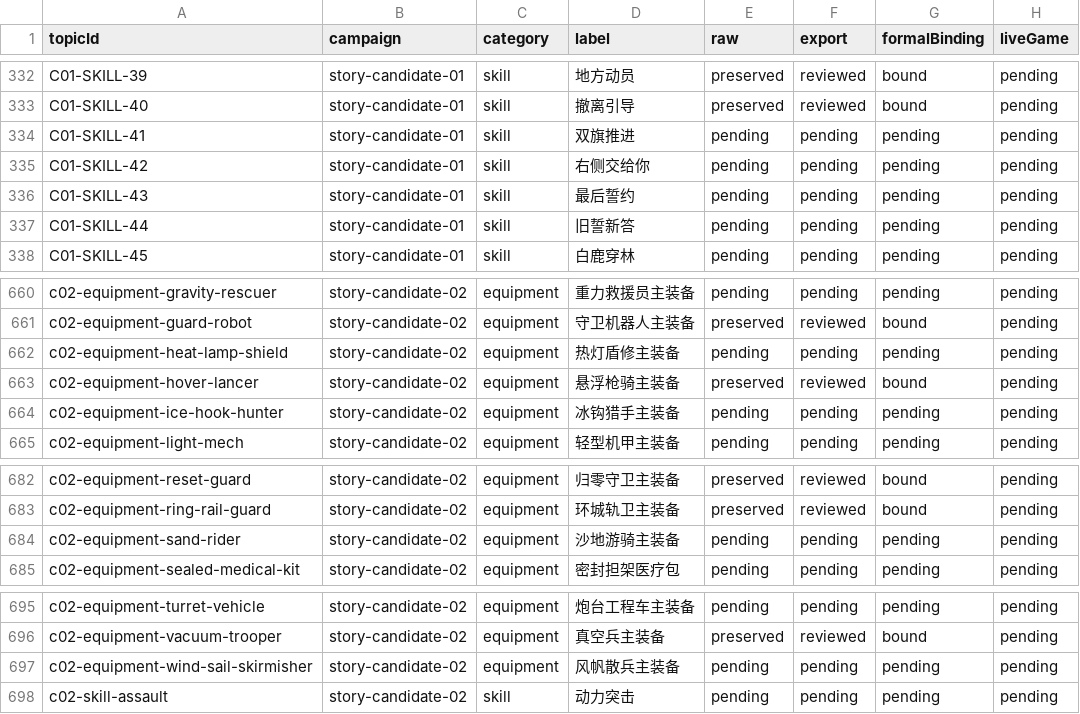
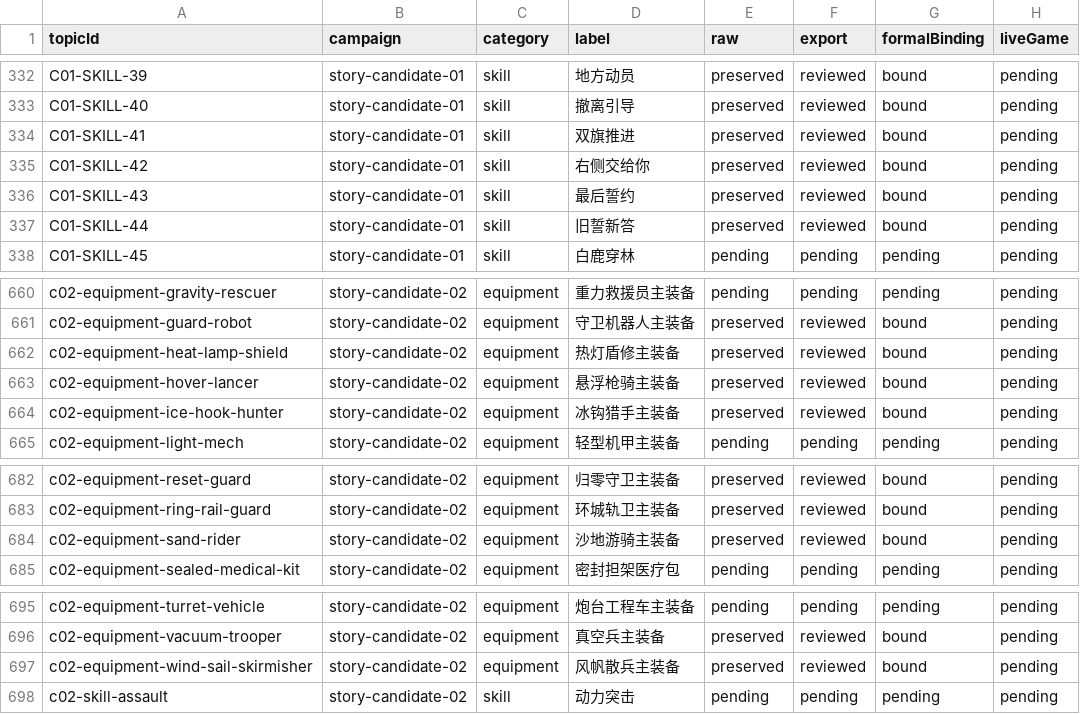
Before and after one commit to Tangerg/empire, a CSV file: docs/art-rebuild-20261019/approved-v5/scope-ledger.csv, drawn as a sheet; only a part is shown, gaps mark what is left out; the diff names each change by its address in the sheet, - before the commit and + after, or states it on an @@ line.

```diff
--- a/docs/art-rebuild-20261019/approved-v5/scope-ledger.csv
+++ b/docs/art-rebuild-20261019/approved-v5/scope-ledger.csv
-E334:E337 (raw): pending
+E334:E337 (raw): preserved
-F334:F337 (export): pending
+F334:F337 (export): reviewed
-G334:G337 (formalBinding): pending
+G334:G337 (formalBinding): bound
-E662 (raw): pending
+E662 (raw): preserved
-F662 (export): pending
+F662 (export): reviewed
-G662 (formalBinding): pending
+G662 (formalBinding): bound
-E664 (raw): pending
+E664 (raw): preserved
-F664 (export): pending
+F664 (export): reviewed
-G664 (formalBinding): pending
+G664 (formalBinding): bound
-E684 (raw): pending
+E684 (raw): preserved
-F684 (export): pending
+F684 (export): reviewed
-G684 (formalBinding): pending
+G684 (formalBinding): bound
-E697 (raw): pending
+E697 (raw): preserved
-F697 (export): pending
+F697 (export): reviewed
-G697 (formalBinding): pending
+G697 (formalBinding): bound
```
Also changed, not shown: 20 other files.
